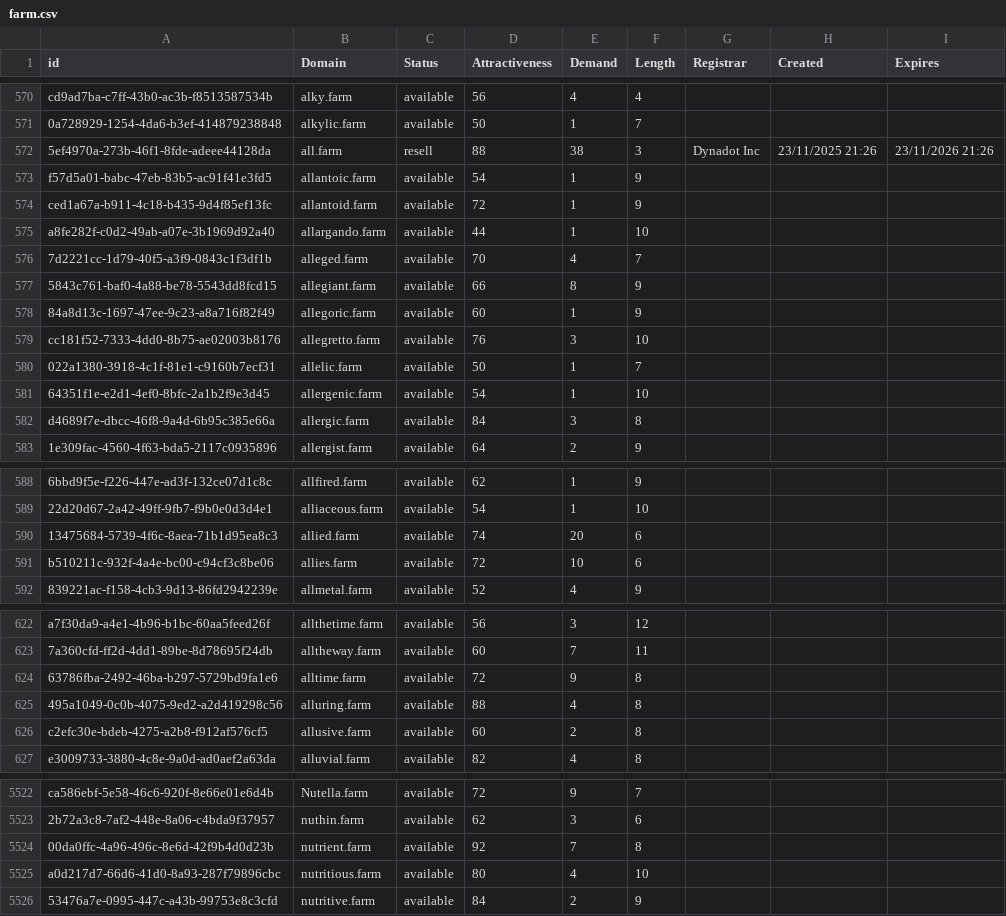
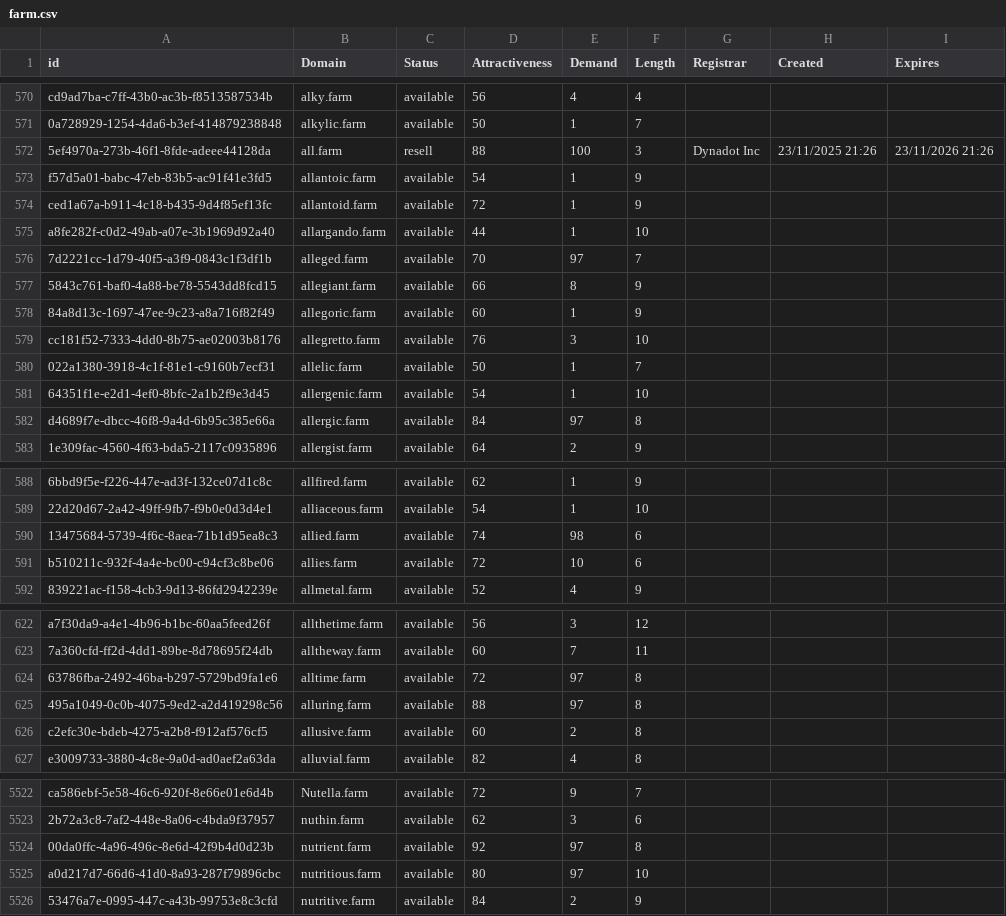
Before and after one commit to UniqueDomains/farm-oneword-domains, a CSV file: farm.csv, drawn as a sheet; only a part is shown, gaps mark what is left out; the diff covers the shown part only; the diff names each change by its address in the sheet, - before the commit and + after, or states it on an @@ line.

```diff
--- a/farm.csv
+++ b/farm.csv
-E572 (Demand): 38
+E572 (Demand): 100
-E576 (Demand): 4
+E576 (Demand): 97
-E582 (Demand): 3
+E582 (Demand): 97
-E590 (Demand): 20
+E590 (Demand): 98
-E624 (Demand): 9
+E624 (Demand): 97
-E625 (Demand): 4
+E625 (Demand): 97
-E5524 (Demand): 7
+E5524 (Demand): 97
-E5525 (Demand): 4
+E5525 (Demand): 97
```
Also changed, not shown: 41 edited cells elsewhere in this file, 1 other file.
